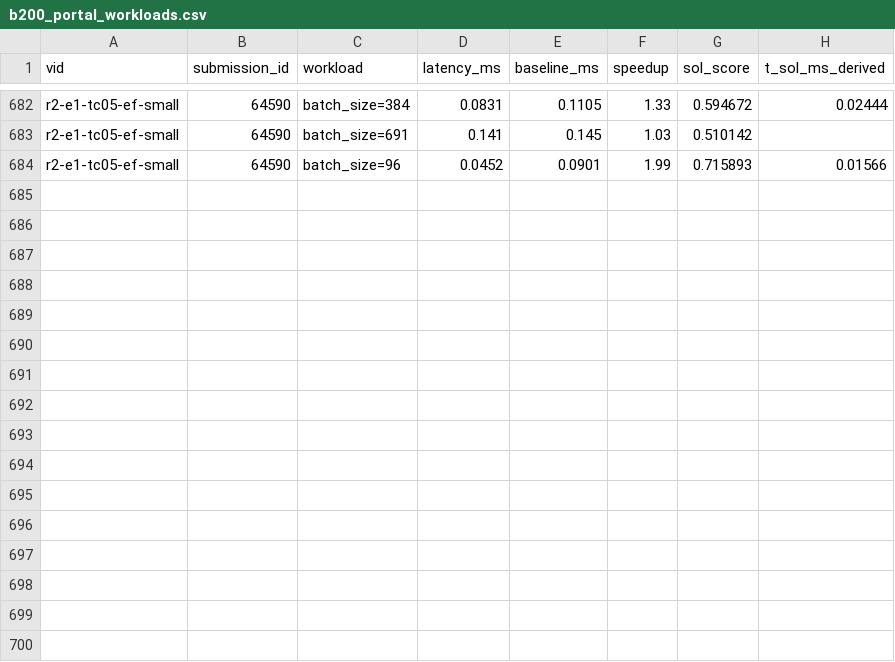
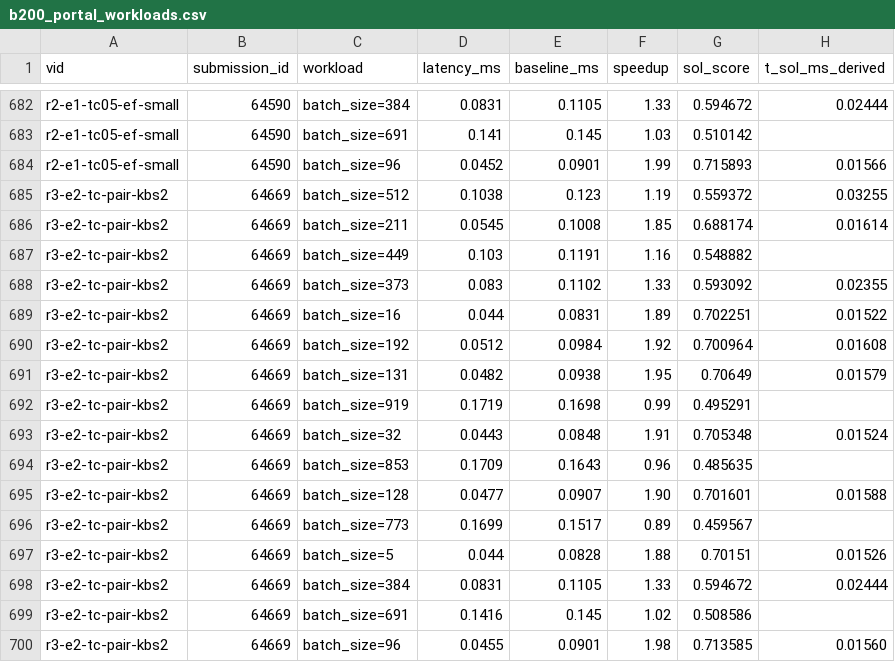
Before and after one commit to Hha21/execbench-test, a CSV file: poc/results/b200_portal_workloads.csv, drawn as a sheet; only a part is shown, gaps mark what is left out; the diff names each change by its address in the sheet, - before the commit and + after, or states it on an @@ line.

```diff
--- a/poc/results/b200_portal_workloads.csv
+++ b/poc/results/b200_portal_workloads.csv
+row 685: r3-e2-tc-pair-kbs2 | 64669 | batch_size=512 | 0.1038 | 0.123 | 1.19 | 0.559372 | 0.03255
+row 686: r3-e2-tc-pair-kbs2 | 64669 | batch_size=211 | 0.0545 | 0.1008 | 1.85 | 0.688174 | 0.01614
+row 687: r3-e2-tc-pair-kbs2 | 64669 | batch_size=449 | 0.103 | 0.1191 | 1.16 | 0.548882
+row 688: r3-e2-tc-pair-kbs2 | 64669 | batch_size=373 | 0.083 | 0.1102 | 1.33 | 0.593092 | 0.02355
+row 689: r3-e2-tc-pair-kbs2 | 64669 | batch_size=16 | 0.044 | 0.0831 | 1.89 | 0.702251 | 0.01522
+row 690: r3-e2-tc-pair-kbs2 | 64669 | batch_size=192 | 0.0512 | 0.0984 | 1.92 | 0.700964 | 0.01608
+row 691: r3-e2-tc-pair-kbs2 | 64669 | batch_size=131 | 0.0482 | 0.0938 | 1.95 | 0.70649 | 0.01579
+row 692: r3-e2-tc-pair-kbs2 | 64669 | batch_size=919 | 0.1719 | 0.1698 | 0.99 | 0.495291
+row 693: r3-e2-tc-pair-kbs2 | 64669 | batch_size=32 | 0.0443 | 0.0848 | 1.91 | 0.705348 | 0.01524
+row 694: r3-e2-tc-pair-kbs2 | 64669 | batch_size=853 | 0.1709 | 0.1643 | 0.96 | 0.485635
+row 695: r3-e2-tc-pair-kbs2 | 64669 | batch_size=128 | 0.0477 | 0.0907 | 1.90 | 0.701601 | 0.01588
+row 696: r3-e2-tc-pair-kbs2 | 64669 | batch_size=773 | 0.1699 | 0.1517 | 0.89 | 0.459567
+row 697: r3-e2-tc-pair-kbs2 | 64669 | batch_size=5 | 0.044 | 0.0828 | 1.88 | 0.70151 | 0.01526
+row 698: r3-e2-tc-pair-kbs2 | 64669 | batch_size=384 | 0.0831 | 0.1105 | 1.33 | 0.594672 | 0.02444
+row 699: r3-e2-tc-pair-kbs2 | 64669 | batch_size=691 | 0.1416 | 0.145 | 1.02 | 0.508586
+row 700: r3-e2-tc-pair-kbs2 | 64669 | batch_size=96 | 0.0455 | 0.0901 | 1.98 | 0.713585 | 0.01560
```
Also changed, not shown: poc/results/b200_portal.csv.
